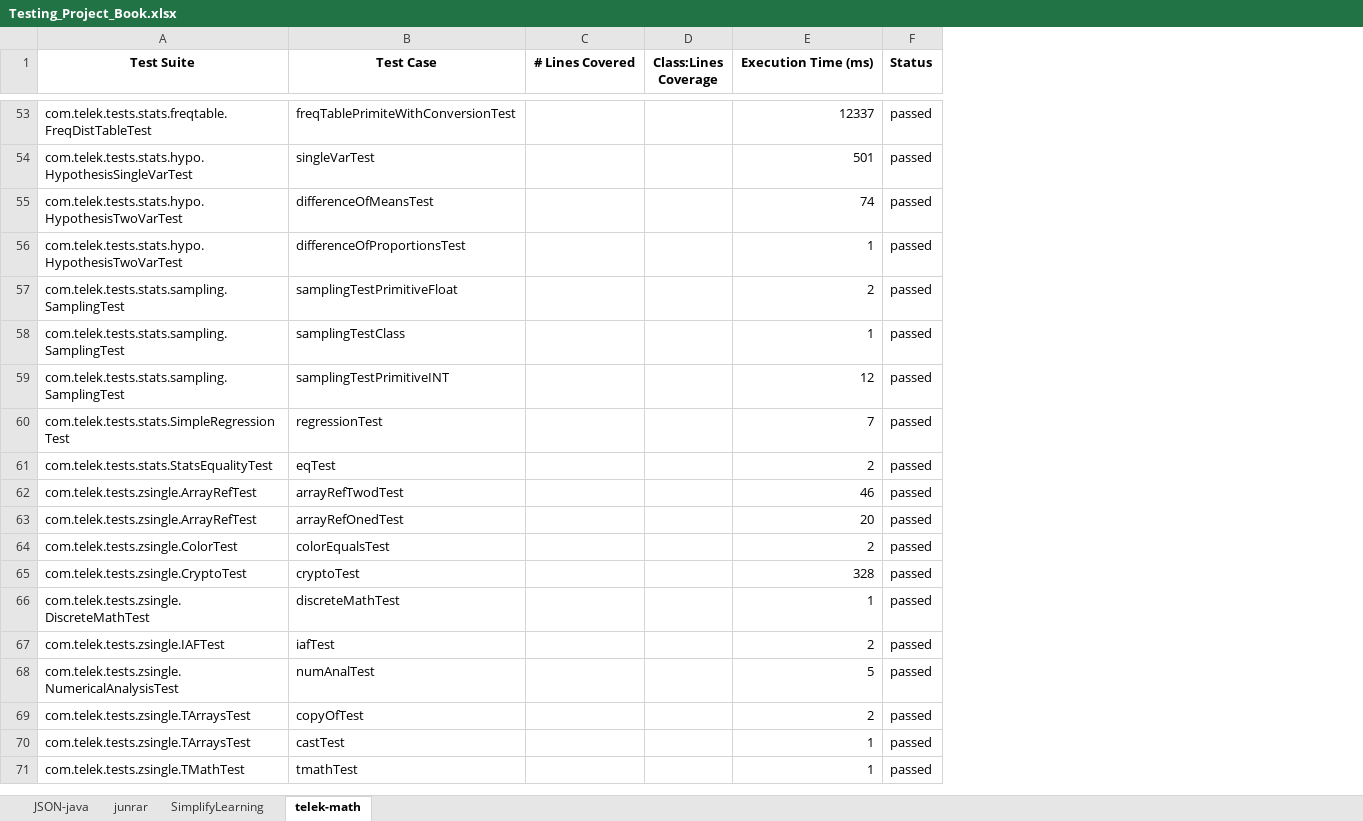
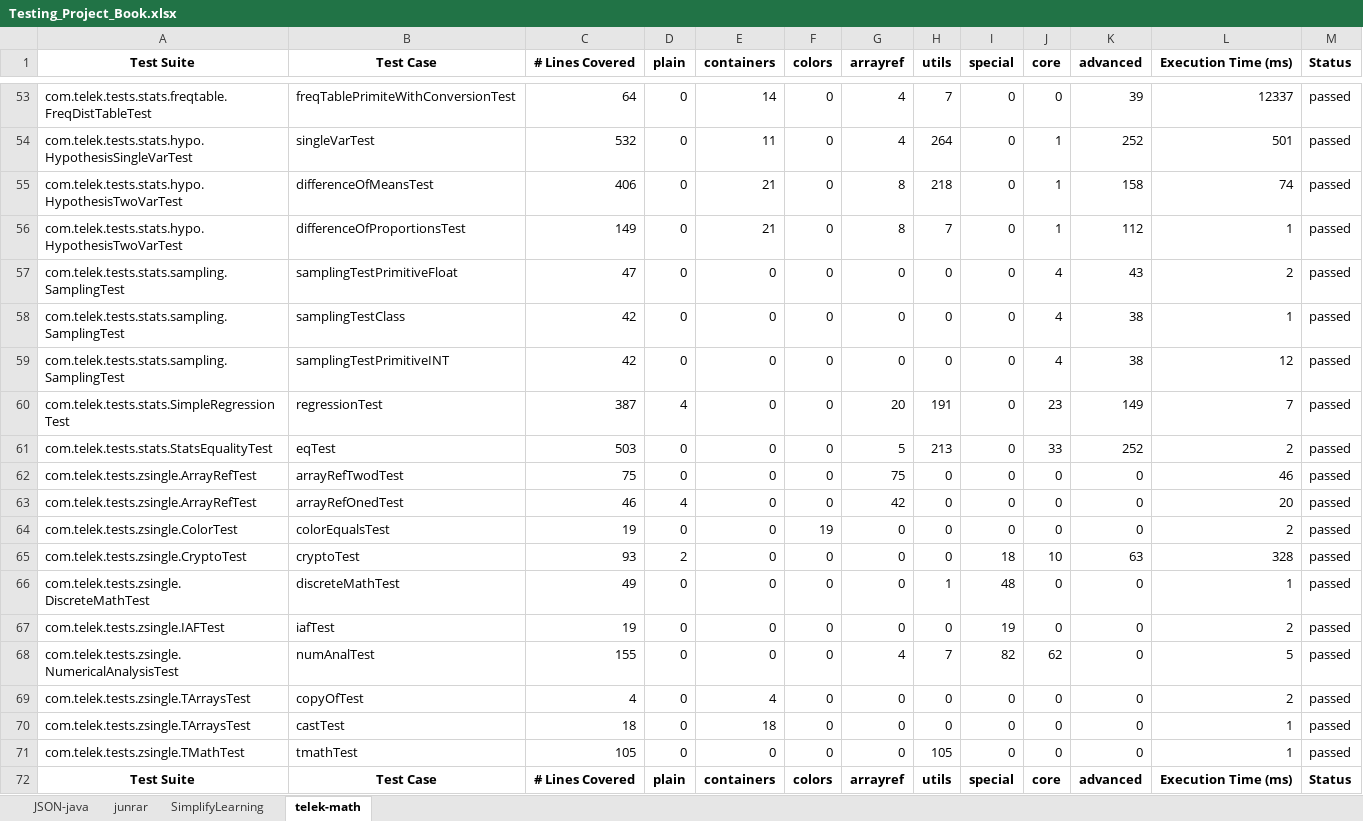
Before and after one commit to james-things/java-test-prioritization-projects, an Excel workbook: Spreadsheet/Testing_Project_Book.xlsx, sheet telek-math, drawn as a sheet; only a part is shown, gaps mark what is left out; values as stored, in another font and other column widths than the file's, no borders; removed rows and columns are numbered as before the commit, all else as after; the diff covers the shown part only; the diff names each change by its address in the sheet, - before the commit and + after, or states it on an @@ line.

Commit message:
completed telek-math analysis and updated spreadsheet

```diff
--- a/Spreadsheet/Testing_Project_Book.xlsx (sheet telek-math)
+++ b/Spreadsheet/Testing_Project_Book.xlsx (sheet telek-math)
-column D (Class:Lines Coverage), empty
+column D (plain), rows 53-71: 0 | 0 | 0 | 0 | 0 | 0 | 0 | 4 | 0 | 0 | 4 | 0 | 2 | 0 | 0 | 0 | 0 | 0 | 0
+column E (containers), rows 53-71: 14 | 11 | 21 | 21 | 0 | 0 | 0 | 0 | 0 | 0 | 0 | 0 | 0 | 0 | 0 | 0 | 4 | 18 | 0
+column F (colors), rows 53-71: 0 | 0 | 0 | 0 | 0 | 0 | 0 | 0 | 0 | 0 | 0 | 19 | 0 | 0 | 0 | 0 | 0 | 0 | 0
+column G (arrayref), rows 53-71: 4 | 4 | 8 | 8 | 0 | 0 | 0 | 20 | 5 | 75 | 42 | 0 | 0 | 0 | 0 | 4 | 0 | 0 | 0
+column H (utils), rows 53-71: 7 | 264 | 218 | 7 | 0 | 0 | 0 | 191 | 213 | 0 | 0 | 0 | 0 | 1 | 0 | 7 | 0 | 0 | 105
+column I (special), rows 53-71: 0 | 0 | 0 | 0 | 0 | 0 | 0 | 0 | 0 | 0 | 0 | 0 | 18 | 48 | 19 | 82 | 0 | 0 | 0
+column J (core), rows 53-71: 0 | 1 | 1 | 1 | 4 | 4 | 4 | 23 | 33 | 0 | 0 | 0 | 10 | 0 | 0 | 62 | 0 | 0 | 0
+column K (advanced), rows 53-71: 39 | 252 | 158 | 112 | 43 | 38 | 38 | 149 | 252 | 0 | 0 | 0 | 63 | 0 | 0 | 0 | 0 | 0 | 0
-C53 (# Lines Covered): (empty)
+C53 (# Lines Covered): 64
-C54 (# Lines Covered): (empty)
+C54 (# Lines Covered): 532
-C55 (# Lines Covered): (empty)
+C55 (# Lines Covered): 406
-C56 (# Lines Covered): (empty)
+C56 (# Lines Covered): 149
-C57 (# Lines Covered): (empty)
+C57 (# Lines Covered): 47
-C58:C59 (# Lines Covered): (empty)
+C58:C59 (# Lines Covered): 42
-C60 (# Lines Covered): (empty)
+C60 (# Lines Covered): 387
-C61 (# Lines Covered): (empty)
+C61 (# Lines Covered): 503
-C62 (# Lines Covered): (empty)
+C62 (# Lines Covered): 75
-C63 (# Lines Covered): (empty)
+C63 (# Lines Covered): 46
-C64 (# Lines Covered): (empty)
+C64 (# Lines Covered): 19
-C65 (# Lines Covered): (empty)
+C65 (# Lines Covered): 93
-C66 (# Lines Covered): (empty)
+C66 (# Lines Covered): 49
-C67 (# Lines Covered): (empty)
+C67 (# Lines Covered): 19
-C68 (# Lines Covered): (empty)
+C68 (# Lines Covered): 155
-C69 (# Lines Covered): (empty)
+C69 (# Lines Covered): 4
-C70 (# Lines Covered): (empty)
+C70 (# Lines Covered): 18
-C71 (# Lines Covered): (empty)
+C71 (# Lines Covered): 105
+row 72: Test Suite | Test Case | # Lines Covered | plain | containers | colors | arrayref | utils | special | core | advanced | Execution Time (ms) | Status
```
Also changed, not shown: 51 edited cells elsewhere in this sheet.
